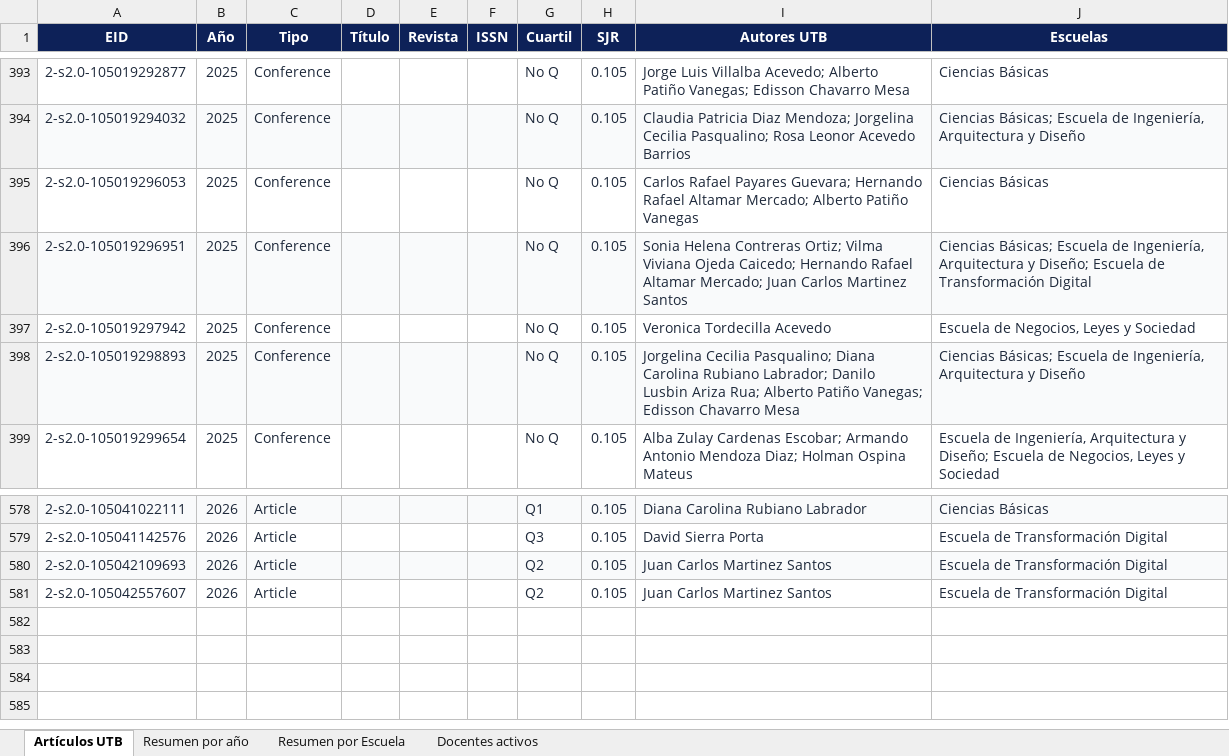
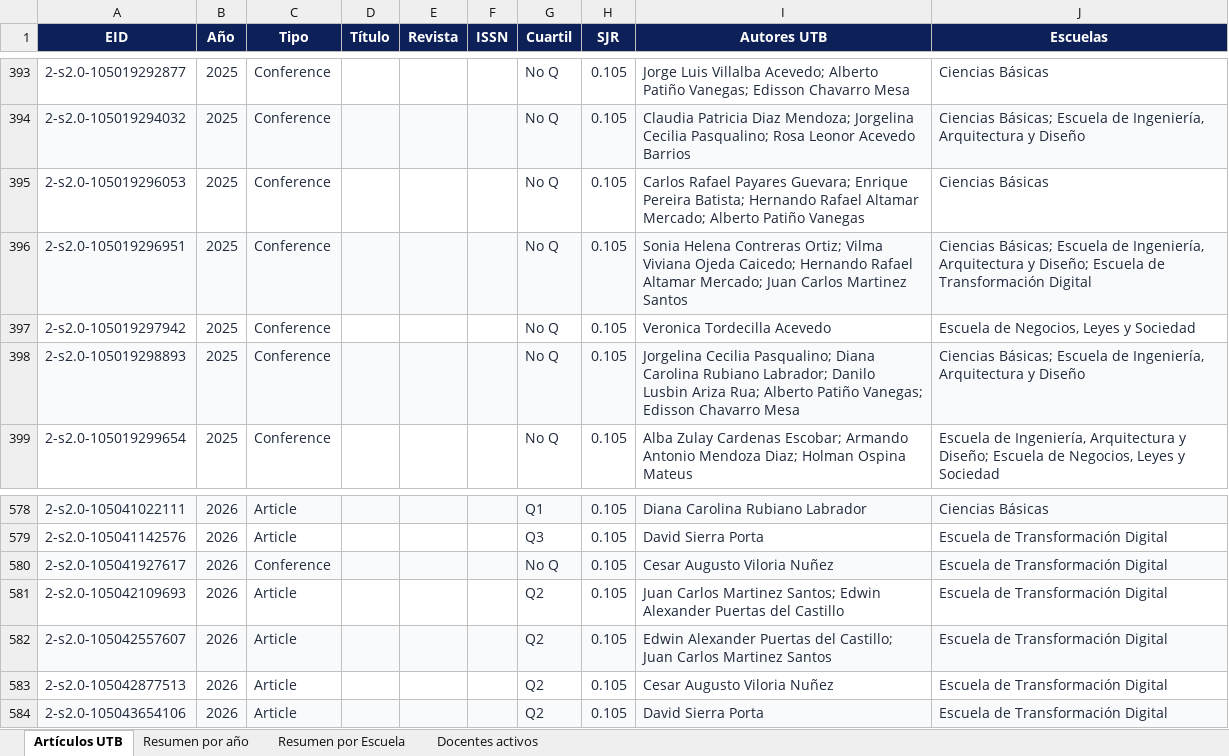
Before and after one commit to sierraporta/Scopus-Metrics-UTB, an Excel workbook: tables.xlsx, sheet Artículos UTB, drawn as a sheet; only a part is shown, gaps mark what is left out; values as stored, in another font and other column widths than the file's, no borders; addresses are those after the commit; the diff names each change by its address in the sheet, - before the commit and + after, or states it on an @@ line.

```diff
--- a/tables.xlsx (sheet Artículos UTB)
+++ b/tables.xlsx (sheet Artículos UTB)
-I395 (Autores UTB): …Payares Guevara; Hernando Rafael…
+I395 (Autores UTB): …Payares Guevara; Enrique Pereira Batista; Hernando Rafael…
+row 580: 2-s2.0-105041927617 | 2026 | Conference |  |  |  | No Q | 0.105 | Cesar Augusto Viloria Nuñez | Escuela de Transformación Digital
-A581:J581 fill: #F9FAFB
+A581:J581 fill: none
-I581 (Autores UTB): …Carlos Martinez Santos
+I581 (Autores UTB): …Carlos Martinez Santos; Edwin Alexander Puertas del Castillo
-A582:J582 fill: none
+A582:J582 fill: #F9FAFB
-I582 (Autores UTB): Juan Carlos…
+I582 (Autores UTB): Edwin Alexander Puertas del Castillo; Juan Carlos…
+row 583: 2-s2.0-105042877513 | 2026 | Article |  |  |  | Q2 | 0.105 | Cesar Augusto Viloria Nuñez | Escuela de Transformación Digital
+row 584: 2-s2.0-105043654106 | 2026 | Article |  |  |  | Q2 | 0.105 | David Sierra Porta | Escuela de Transformación Digital
```
Also changed, not shown: sheet Docentes activos, sheet Resumen por año, sheet Resumen por Escuela, autores_pivot_cuartiles.xlsx, 1 other file.
